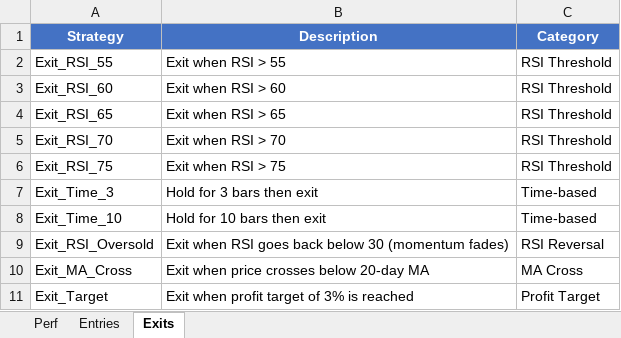
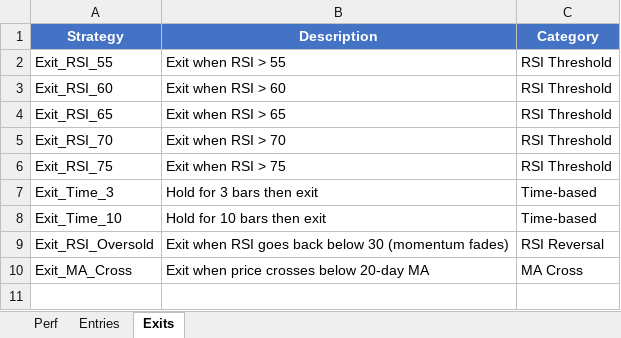
Before and after one commit to reesekyle/openhands, an Excel workbook: ftd_table2.xlsx, sheet Exits, drawn as a sheet; values as stored, in another font and other column widths than the file's, no borders; the diff names each change by its address in the sheet, - before the commit and + after, or states it on an @@ line.

```diff
--- a/ftd_table2.xlsx (sheet Exits)
+++ b/ftd_table2.xlsx (sheet Exits)
-row 11: Exit_Target | Exit when profit target of 3% is reached | Profit Target
```
Also changed, not shown: sheet Perf, 2 other files.
